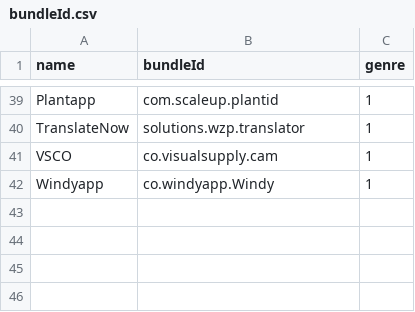
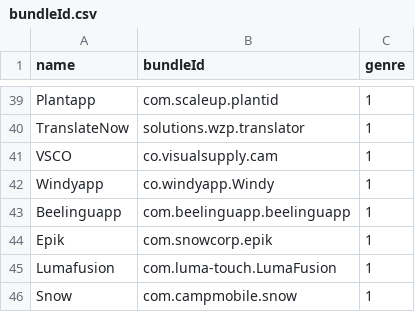
Before and after one commit to ph34rar5on/AppTesters_Repo, a CSV file: bundleId.csv, drawn as a sheet; only a part is shown, gaps mark what is left out; the diff names each change by its address in the sheet, - before the commit and + after, or states it on an @@ line.

```diff
--- a/bundleId.csv
+++ b/bundleId.csv
+row 43: Beelinguapp | com.beelinguapp.beelinguapp | 1
+row 44: Epik | com.snowcorp.epik | 1
+row 45: Lumafusion | com.luma-touch.LumaFusion | 1
+row 46: Snow | com.campmobile.snow | 1
```
Also changed, not shown: 6 other files.
